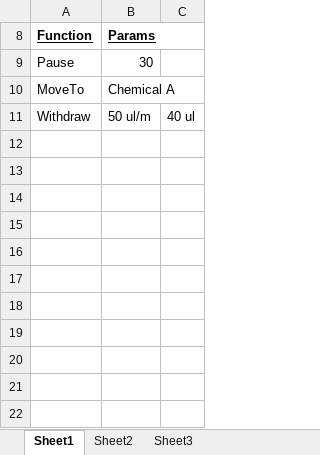
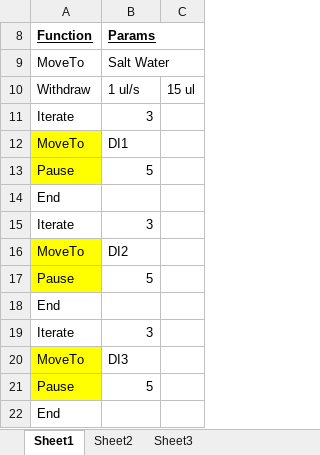
Before and after one commit to rehmanis/DrugInjection, an Excel workbook: Excel VBA/automatedDrugTestTemplate.xlsm, sheet Sheet1, drawn as a sheet; values as stored, in another font and other column widths than the file's, no borders; removed rows and columns are numbered as before the commit, all else as after; the diff names each change by its address in the sheet, - before the commit and + after, or states it on an @@ line.

```diff
--- a/Excel VBA/automatedDrugTestTemplate.xlsm (sheet Sheet1)
+++ b/Excel VBA/automatedDrugTestTemplate.xlsm (sheet Sheet1)
-row 9: Pause | 30
-B9 (Params): Chemical A
+B9 (Params): Salt Water
-B10 (Params): 50 ul/m
+B10 (Params): 1 ul/s
-C10: 40 ul
+C10: 15 ul
+row 11: Iterate | 3
+row 12: MoveTo | DI1
+row 13: Pause | 5
+row 14: End
+row 15: Iterate | 3
+row 16: MoveTo | DI2
+row 17: Pause | 5
+row 18: End
+row 19: Iterate | 3
+row 20: MoveTo | DI3
+row 21: Pause | 5
+row 22: End
```
Also changed, not shown: sheet Sheet2, 4 other files.
